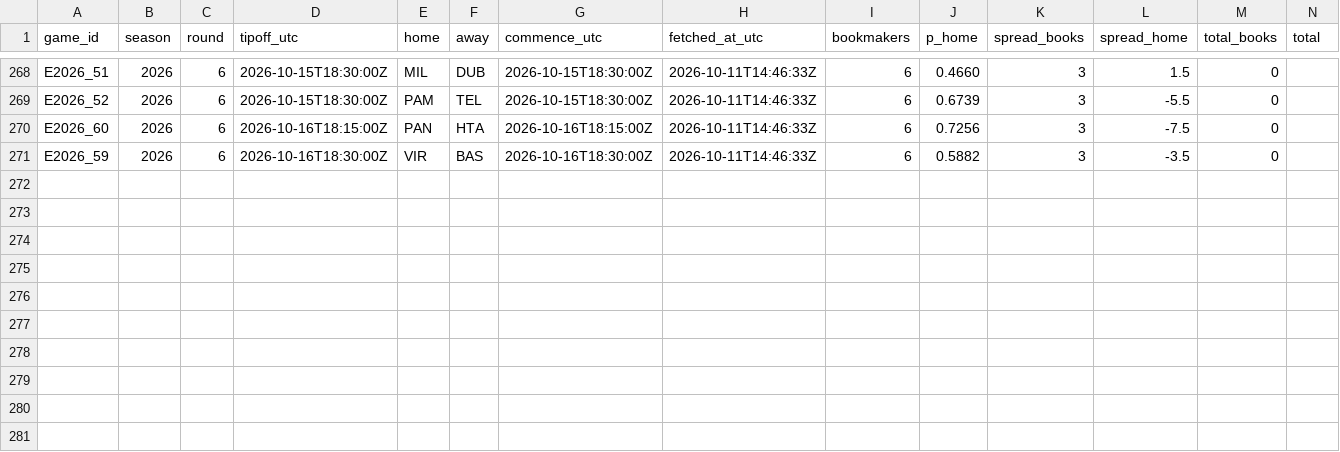
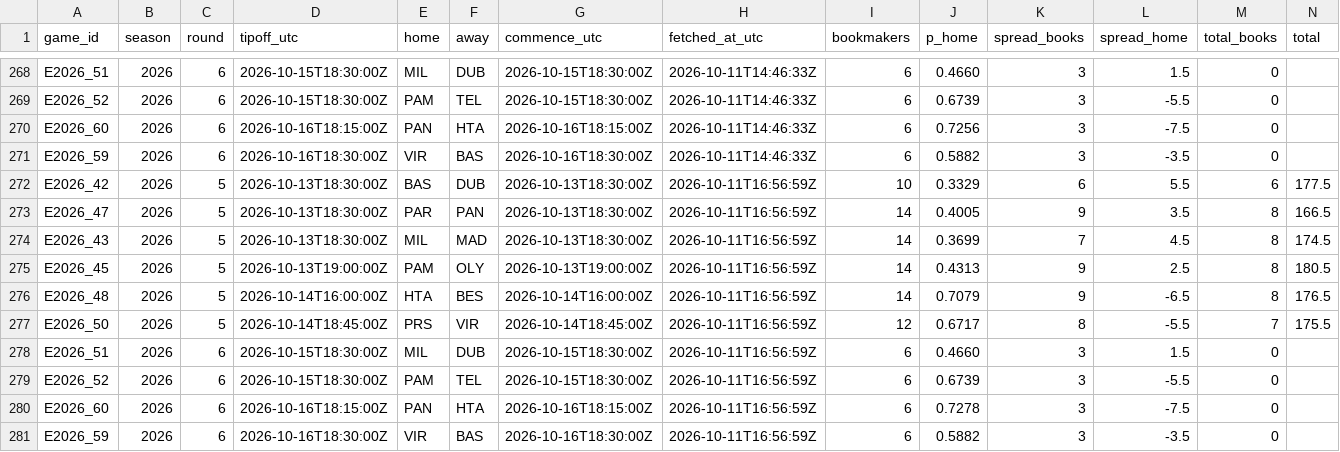
Before and after one commit to straf10/675hoops-Euroleague-Analytics, a CSV file: odds/euroleague_2026-27.csv, drawn as a sheet; only a part is shown, gaps mark what is left out; the diff names each change by its address in the sheet, - before the commit and + after, or states it on an @@ line.

```diff
--- a/odds/euroleague_2026-27.csv
+++ b/odds/euroleague_2026-27.csv
+row 272: E2026_42 | 2026 | 5 | 2026-10-13T18:30:00Z | BAS | DUB | 2026-10-13T18:30:00Z | 2026-10-11T16:56:59Z | 10 | 0.3329 | 6 | 5.5 | 6 | 177.5
+row 273: E2026_47 | 2026 | 5 | 2026-10-13T18:30:00Z | PAR | PAN | 2026-10-13T18:30:00Z | 2026-10-11T16:56:59Z | 14 | 0.4005 | 9 | 3.5 | 8 | 166.5
+row 274: E2026_43 | 2026 | 5 | 2026-10-13T18:30:00Z | MIL | MAD | 2026-10-13T18:30:00Z | 2026-10-11T16:56:59Z | 14 | 0.3699 | 7 | 4.5 | 8 | 174.5
+row 275: E2026_45 | 2026 | 5 | 2026-10-13T19:00:00Z | PAM | OLY | 2026-10-13T19:00:00Z | 2026-10-11T16:56:59Z | 14 | 0.4313 | 9 | 2.5 | 8 | 180.5
+row 276: E2026_48 | 2026 | 5 | 2026-10-14T16:00:00Z | HTA | BES | 2026-10-14T16:00:00Z | 2026-10-11T16:56:59Z | 14 | 0.7079 | 9 | -6.5 | 8 | 176.5
+row 277: E2026_50 | 2026 | 5 | 2026-10-14T18:45:00Z | PRS | VIR | 2026-10-14T18:45:00Z | 2026-10-11T16:56:59Z | 12 | 0.6717 | 8 | -5.5 | 7 | 175.5
+row 278: E2026_51 | 2026 | 6 | 2026-10-15T18:30:00Z | MIL | DUB | 2026-10-15T18:30:00Z | 2026-10-11T16:56:59Z | 6 | 0.4660 | 3 | 1.5 | 0
+row 279: E2026_52 | 2026 | 6 | 2026-10-15T18:30:00Z | PAM | TEL | 2026-10-15T18:30:00Z | 2026-10-11T16:56:59Z | 6 | 0.6739 | 3 | -5.5 | 0
+row 280: E2026_60 | 2026 | 6 | 2026-10-16T18:15:00Z | PAN | HTA | 2026-10-16T18:15:00Z | 2026-10-11T16:56:59Z | 6 | 0.7278 | 3 | -7.5 | 0
+row 281: E2026_59 | 2026 | 6 | 2026-10-16T18:30:00Z | VIR | BAS | 2026-10-16T18:30:00Z | 2026-10-11T16:56:59Z | 6 | 0.5882 | 3 | -3.5 | 0
```
Also changed, not shown: odds/api_calls.csv, 1 other file.
